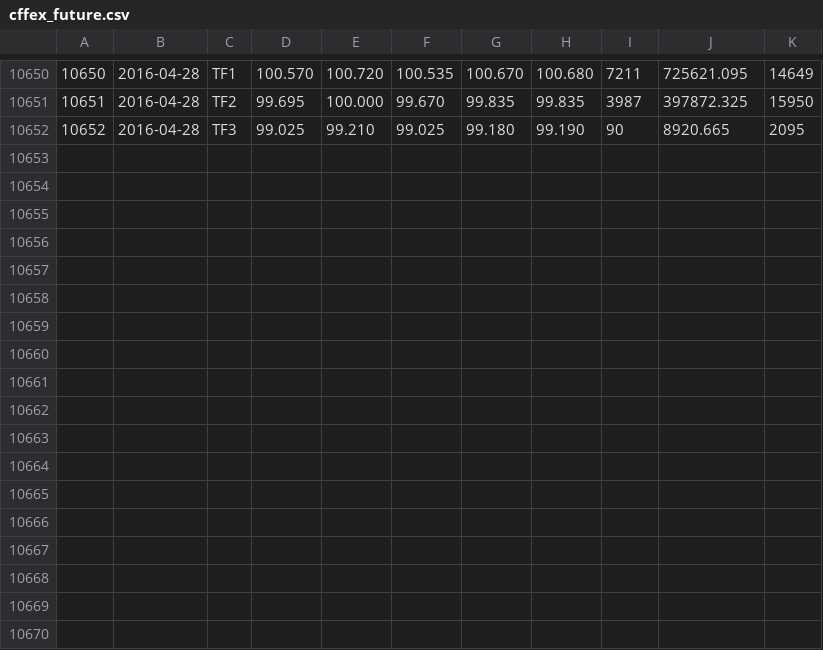
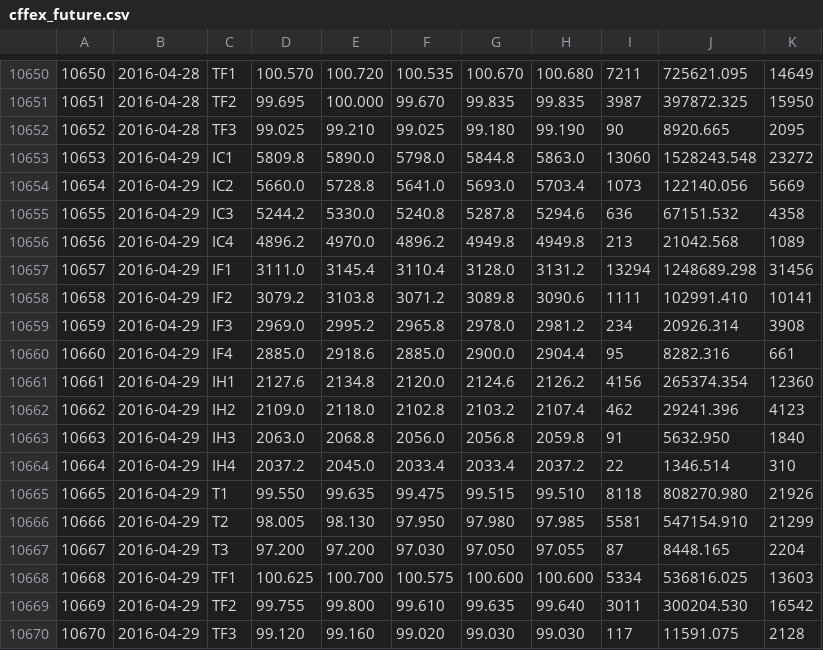
Before and after one commit to rishavloomba/rohan, a CSV file: csv/raw/cffex_future.csv, drawn as a sheet; only a part is shown, gaps mark what is left out.

```diff
--- a/csv/raw/cffex_future.csv
+++ b/csv/raw/cffex_future.csv
@@ -10652 +10652,19 @@
 10652,2016-04-28,TF3,99.025,99.210,99.025,99.180,99.190,90,8920.665,2095
+10653,2016-04-29,IC1,5809.8,5890.0,5798.0,5844.8,5863.0,13060,1528243.548,23272
+10654,2016-04-29,IC2,5660.0,5728.8,5641.0,5693.0,5703.4,1073,122140.056,5669
+10655,2016-04-29,IC3,5244.2,5330.0,5240.8,5287.8,5294.6,636,67151.532,4358
+10656,2016-04-29,IC4,4896.2,4970.0,4896.2,4949.8,4949.8,213,21042.568,1089
+10657,2016-04-29,IF1,3111.0,3145.4,3110.4,3128.0,3131.2,13294,1248689.298,31456
+10658,2016-04-29,IF2,3079.2,3103.8,3071.2,3089.8,3090.6,1111,102991.410,10141
+10659,2016-04-29,IF3,2969.0,2995.2,2965.8,2978.0,2981.2,234,20926.314,3908
+10660,2016-04-29,IF4,2885.0,2918.6,2885.0,2900.0,2904.4,95,8282.316,661
+10661,2016-04-29,IH1,2127.6,2134.8,2120.0,2124.6,2126.2,4156,265374.354,12360
+10662,2016-04-29,IH2,2109.0,2118.0,2102.8,2103.2,2107.4,462,29241.396,4123
+10663,2016-04-29,IH3,2063.0,2068.8,2056.0,2056.8,2059.8,91,5632.950,1840
+10664,2016-04-29,IH4,2037.2,2045.0,2033.4,2033.4,2037.2,22,1346.514,310
+10665,2016-04-29,T1,99.550,99.635,99.475,99.515,99.510,8118,808270.980,21926
+10666,2016-04-29,T2,98.005,98.130,97.950,97.980,97.985,5581,547154.910,21299
+10667,2016-04-29,T3,97.200,97.200,97.030,97.050,97.055,87,8448.165,2204
+10668,2016-04-29,TF1,100.625,100.700,100.575,100.600,100.600,5334,536816.025,13603
+10669,2016-04-29,TF2,99.755,99.800,99.610,99.635,99.640,3011,300204.530,16542
+10670,2016-04-29,TF3,99.120,99.160,99.020,99.030,99.030,117,11591.075,2128
```
Also changed, not shown: csv/raw/csindex_bk_gdsyl.csv, csv/raw/csindex_bk_gxl.csv, 15 other files.
